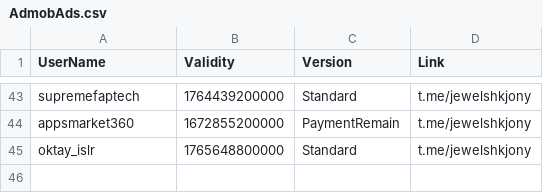
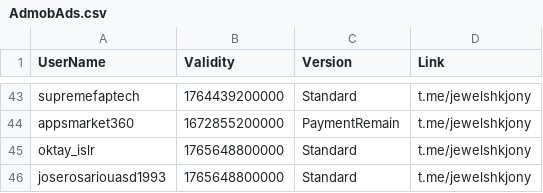
Before and after one commit to jewelshkjony/PublicFolder, a CSV file: AdmobAds.csv, drawn as a sheet; only a part is shown, gaps mark what is left out; the diff names each change by its address in the sheet, - before the commit and + after, or states it on an @@ line.

Commit message:
Update AdmobAds.csv

```diff
--- a/AdmobAds.csv
+++ b/AdmobAds.csv
+row 46: joserosariouasd1993 | 1765648800000 | Standard | t.me/jewelshkjony
```
